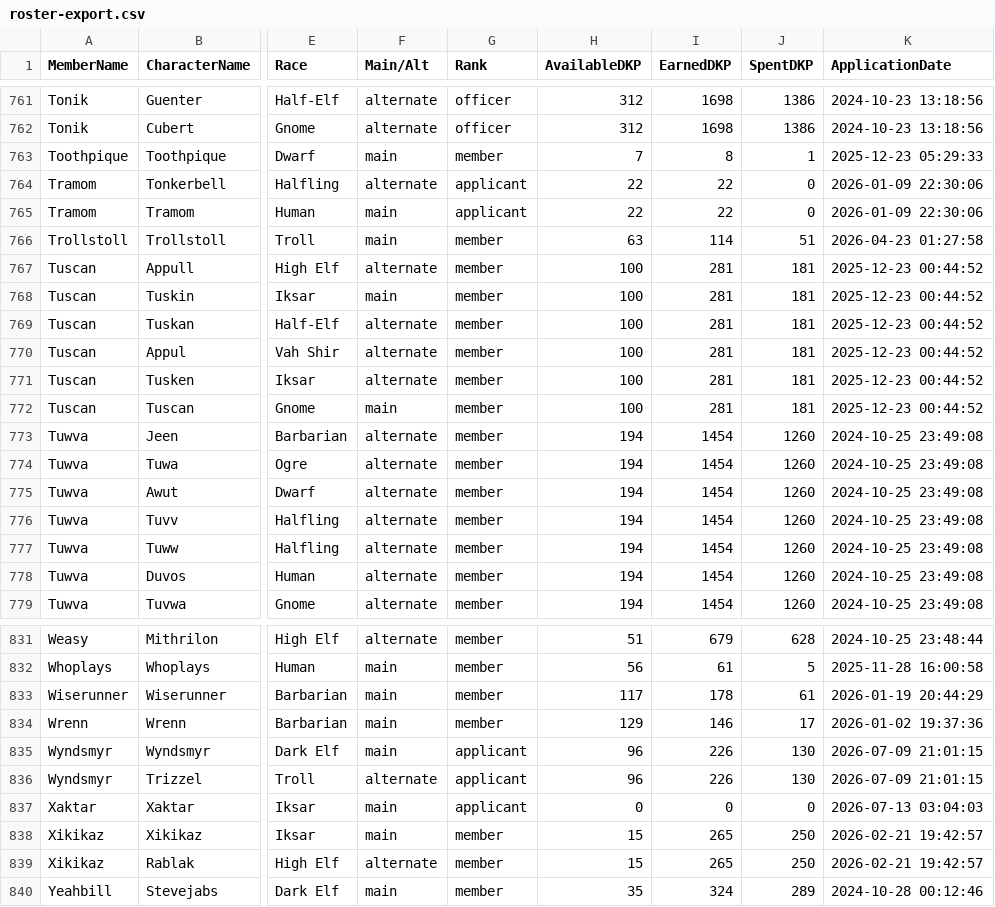
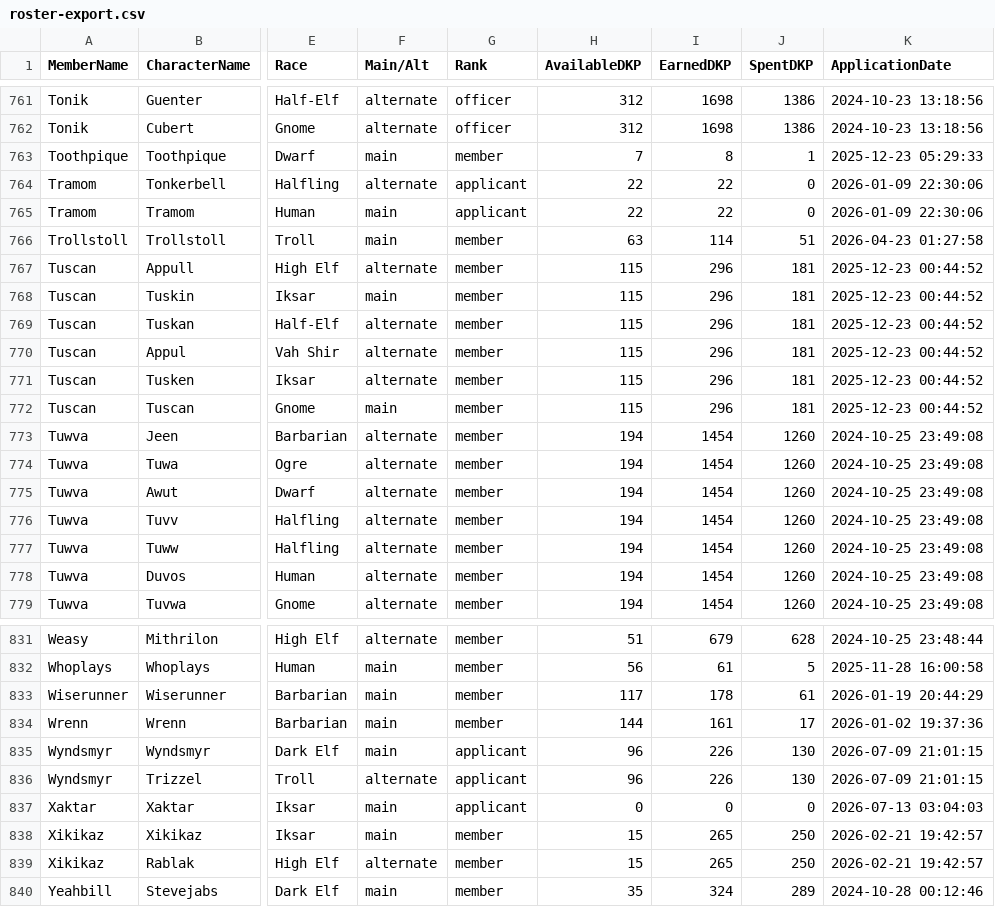
Before and after one commit to Larcen22/Axiom-DKP2, a CSV file: roster-export.csv, drawn as a sheet; only a part is shown, gaps mark what is left out; the diff names each change by its address in the sheet, - before the commit and + after, or states it on an @@ line.

Commit message:
Auto data sync: roster-export.csv, transactions.json, users.json (2026-10-20 02:18 UTC)

```diff
--- a/roster-export.csv
+++ b/roster-export.csv
-H767:H772 (AvailableDKP): 100
+H767:H772 (AvailableDKP): 115
-I767:I772 (EarnedDKP): 281
+I767:I772 (EarnedDKP): 296
-H834 (AvailableDKP): 129
+H834 (AvailableDKP): 144
-I834 (EarnedDKP): 146
+I834 (EarnedDKP): 161
```
Also changed, not shown: 2 other files.
